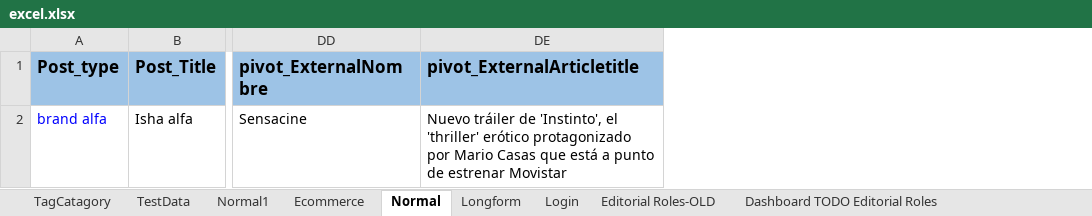
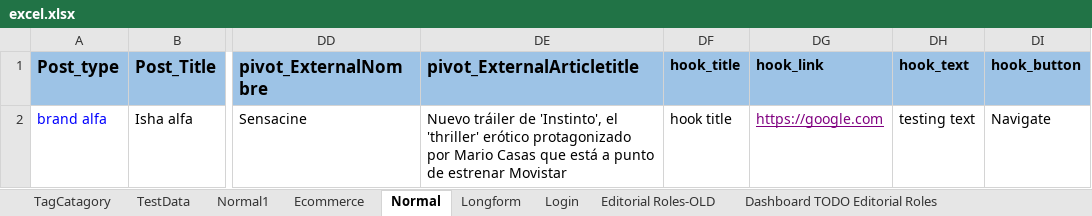
Before and after one commit to ShobhaAml/AutomationScript, an Excel workbook: Aml_automation/src/Common/excel.xlsx, sheet Normal, drawn as a sheet; only a part is shown, gaps mark what is left out; values as stored, in another font and other column widths than the file's, no borders; the diff names each change by its address in the sheet, - before the commit and + after, or states it on an @@ line.

Commit message:
added pivot insta and hook

```diff
--- a/Aml_automation/src/Common/excel.xlsx (sheet Normal)
+++ b/Aml_automation/src/Common/excel.xlsx (sheet Normal)
+column DF (hook_title), row 2: hook title
+column DG (hook_link), row 2: https://google.com
+column DH (hook_text), row 2: testing text
+column DI (hook_button), row 2: Navigate
```
Also changed, not shown: 3 other files.
